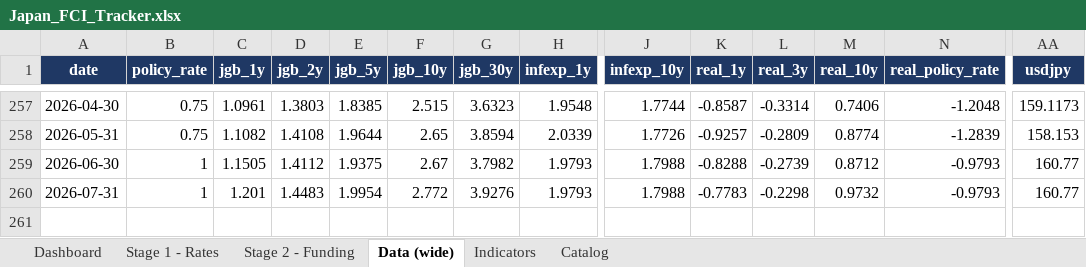
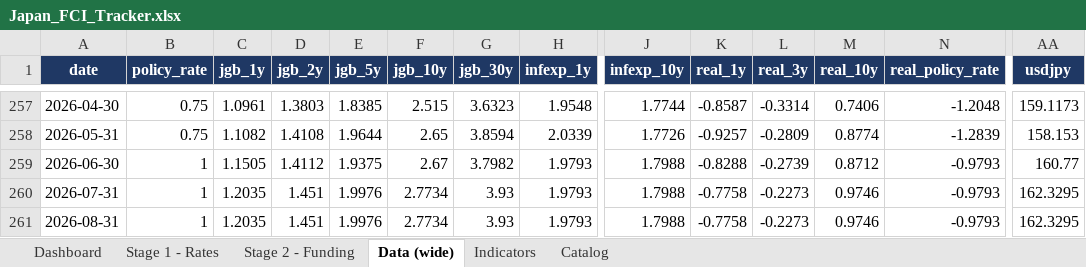
Before and after one commit to LY069/Japan-Financial-Condition-Tracker, an Excel workbook: Japan_FCI_Tracker.xlsx, sheet Data (wide), drawn as a sheet; only a part is shown, gaps mark what is left out; values as stored, in another font and other column widths than the file's, no borders; rows hold the shown columns only; the diff names each change by its address in the sheet, - before the commit and + after, or states it on an @@ line.

```diff
--- a/Japan_FCI_Tracker.xlsx (sheet Data (wide))
+++ b/Japan_FCI_Tracker.xlsx (sheet Data (wide))
-C260 (jgb_1y): 1.201
+C260 (jgb_1y): 1.2035
-D260 (jgb_2y): 1.4483
+D260 (jgb_2y): 1.451
-E260 (jgb_5y): 1.9954
+E260 (jgb_5y): 1.9976
-F260 (jgb_10y): 2.772
+F260 (jgb_10y): 2.7734
-G260 (jgb_30y): 3.9276
+G260 (jgb_30y): 3.93
-K260 (real_1y): -0.7783
+K260 (real_1y): -0.7758
-L260 (real_3y): -0.2298
+L260 (real_3y): -0.2273
-M260 (real_10y): 0.9732
+M260 (real_10y): 0.9746
-AA260 (usdjpy): 160.77
+AA260 (usdjpy): 162.3295
+row 261: 2026-08-31 | 1 | 1.2035 | 1.451 | 1.9976 | 2.7734 | 3.93 | 1.9793 | 1.7988 | -0.7758 | -0.2273 | 0.9746 | -0.9793 | 162.3295
```
Also changed, not shown: sheet Indicators, sheet Stage 1 - Rates, sheet Stage 2 - Funding, sheet Dashboard, hidden cells, charts or pictures, 3 other files.
